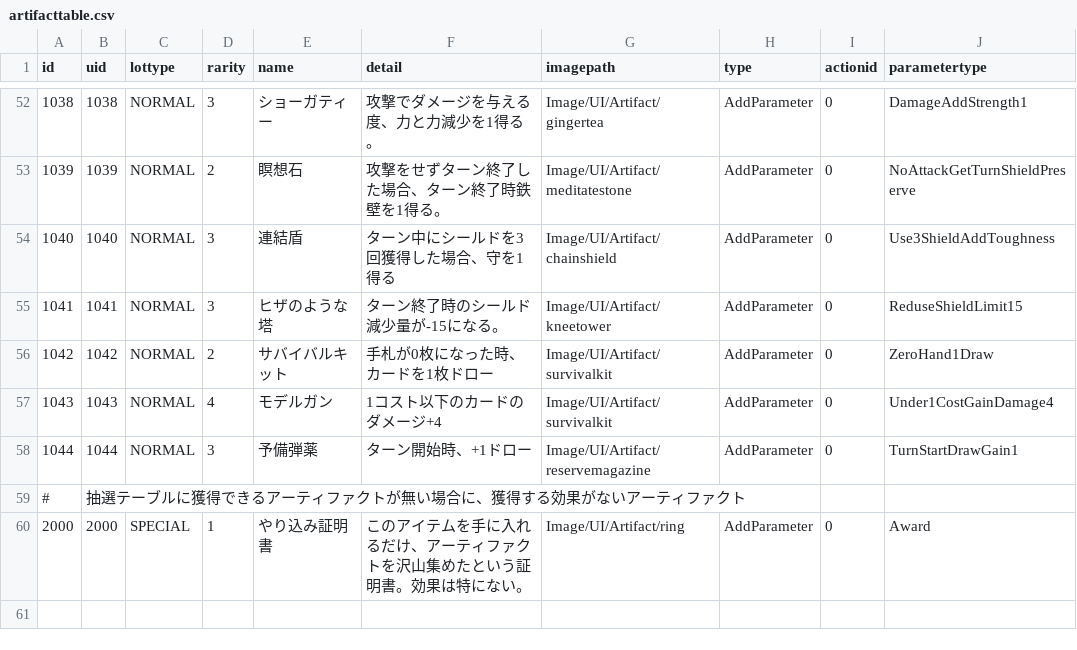
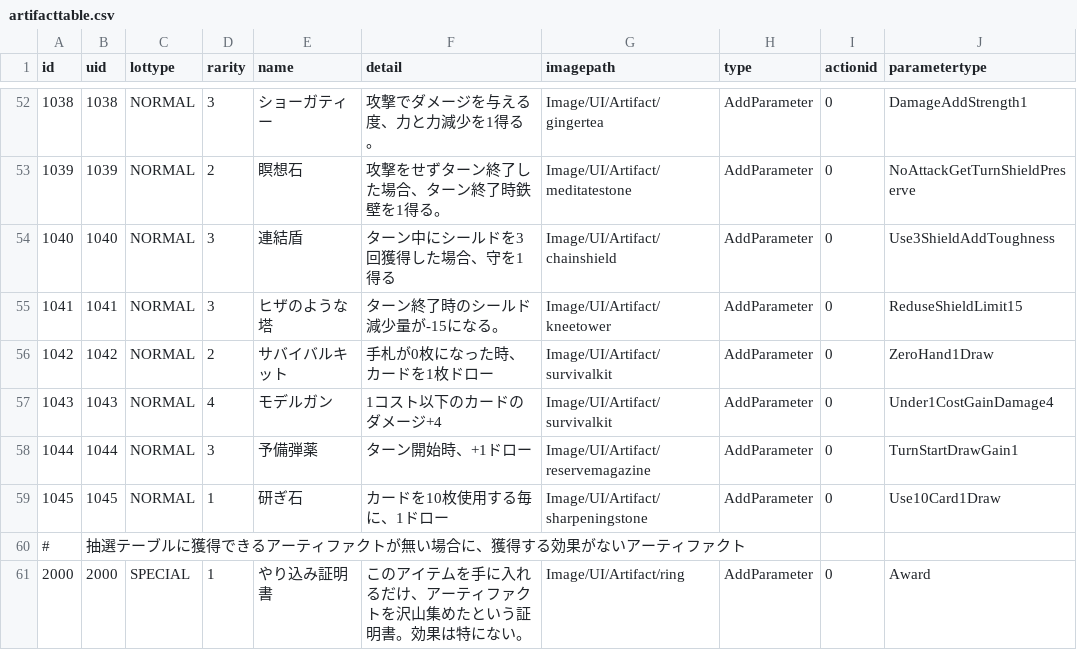
Before and after one commit to yamashita8655/STSLike, a CSV file: Assets/Resources/Csv/artifacttable.csv, drawn as a sheet; only a part is shown, gaps mark what is left out; the diff names each change by its address in the sheet, - before the commit and + after, or states it on an @@ line.

```diff
--- a/Assets/Resources/Csv/artifacttable.csv
+++ b/Assets/Resources/Csv/artifacttable.csv
+row 59: 1045 | 1045 | NORMAL | 1 | 研ぎ石 | カードを10枚使用する毎に、1ドロー | Image/UI/Artifact/sharpeningstone | AddParameter | 0 | Use10Card1Draw
```
Also changed, not shown: 13 other files.
